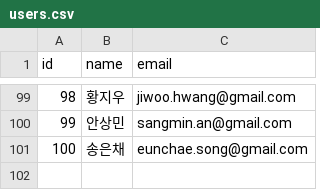
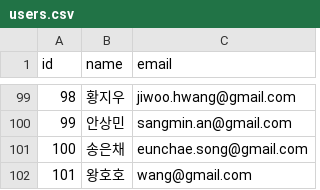
Before and after one commit to yechan-gg/movie-recom, a CSV file: data/users.csv, drawn as a sheet; only a part is shown, gaps mark what is left out.

```diff
--- a/data/users.csv
+++ b/data/users.csv
@@ -101 +101,2 @@ id,name,email
 100,송은채,eunchae.song@gmail.com
+101,왕호호,wang@gmail.com
```
Also changed, not shown: data/movies.csv, data/ratings.csv, 2 other files.
